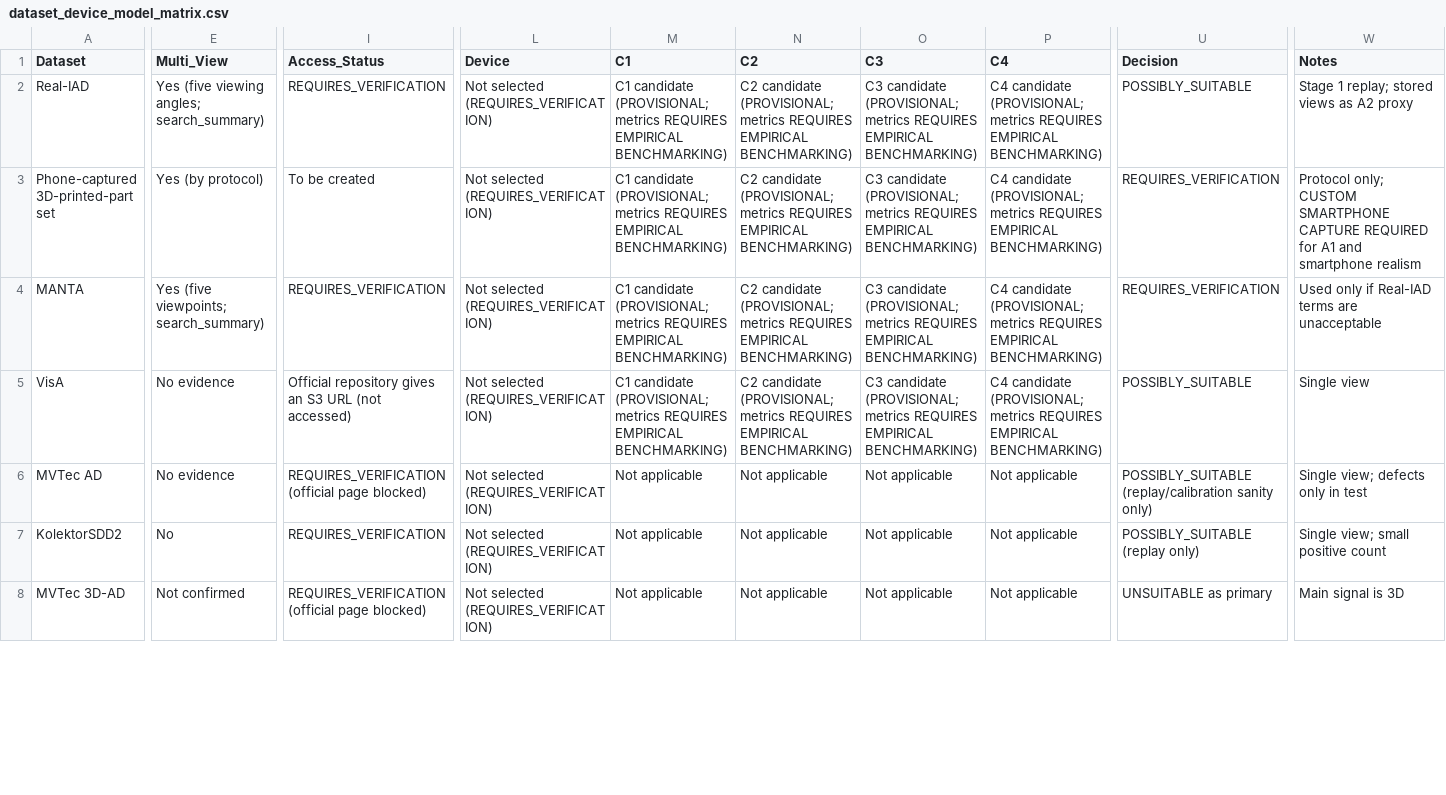
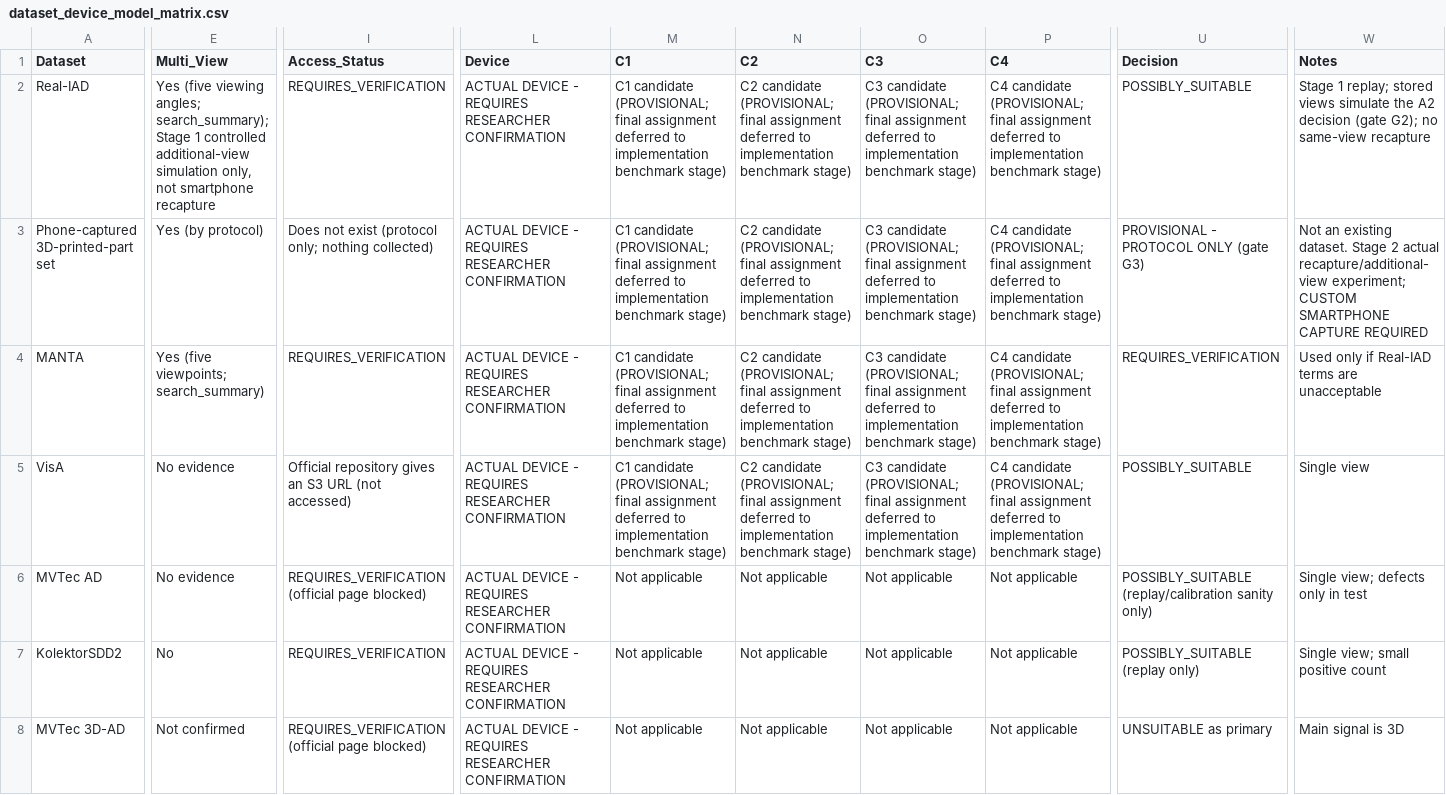
Before and after one commit to Arava-Sukeerthan/Pocket_Inspect_Project, a CSV file: research/datasets/dataset_device_model_matrix.csv, drawn as a sheet; only a part is shown, gaps mark what is left out; the diff covers the shown part only; the diff names each change by its address in the sheet, - before the commit and + after, or states it on an @@ line.

```diff
--- a/research/datasets/dataset_device_model_matrix.csv
+++ b/research/datasets/dataset_device_model_matrix.csv
-E2 (Multi_View): …viewing angles; search_summary)
+E2 (Multi_View): …viewing angles; search_summary); Stage 1 controlled additional-view simulation only, not smartphone recapture
-L2:L8 (Device): Not selected (REQUIRES_VERIFICATION)
+L2:L8 (Device): ACTUAL DEVICE - REQUIRES RESEARCHER CONFIRMATION
-M2:M5 (C1): …candidate (PROVISIONAL; metrics REQUIRES EMPIRICAL BENCHMARKING)
+M2:M5 (C1): …candidate (PROVISIONAL; final assignment deferred to implementation benchmark stage)
-N2:N5 (C2): …candidate (PROVISIONAL; metrics REQUIRES EMPIRICAL BENCHMARKING)
+N2:N5 (C2): …candidate (PROVISIONAL; final assignment deferred to implementation benchmark stage)
-O2:O5 (C3): …candidate (PROVISIONAL; metrics REQUIRES EMPIRICAL BENCHMARKING)
+O2:O5 (C3): …candidate (PROVISIONAL; final assignment deferred to implementation benchmark stage)
-P2:P5 (C4): …candidate (PROVISIONAL; metrics REQUIRES EMPIRICAL BENCHMARKING)
+P2:P5 (C4): …candidate (PROVISIONAL; final assignment deferred to implementation benchmark stage)
-W2 (Notes): …stored views as A2 proxy
+W2 (Notes): …stored views simulate the A2 decision (gate G2); no same-view recapture
-I3 (Access_Status): To be created
+I3 (Access_Status): Does not exist (protocol only; nothing collected)
-U3 (Decision): REQUIRES_VERIFICATION
+U3 (Decision): PROVISIONAL - PROTOCOL ONLY (gate G3)
-W3 (Notes): Protocol only; CUSTOM SMARTPHONE CAPTURE REQUIRED for A1 and smartphone realism
+W3 (Notes): Not an existing dataset. Stage 2 actual recapture/additional-view experiment; CUSTOM SMARTPHONE CAPTURE REQUIRED
```
Also changed, not shown: 7 edited cells elsewhere in this file, 7 other files.
